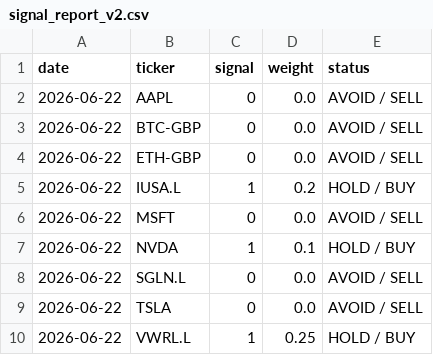
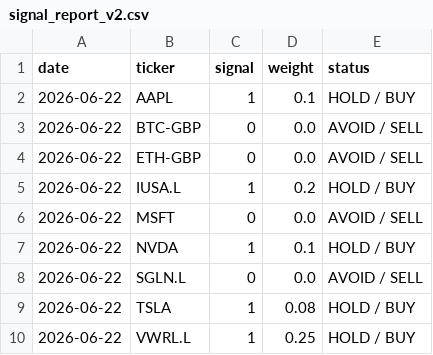
Before and after one commit to garnerquant/garner-quant, a CSV file: signal_report_v2.csv, drawn as a sheet.

```diff
--- a/signal_report_v2.csv
+++ b/signal_report_v2.csv
@@ -1,3 +1,3 @@
 date,ticker,signal,weight,status
-2026-06-22,AAPL,0,0.0,AVOID / SELL
+2026-06-22,AAPL,1,0.1,HOLD / BUY
 2026-06-22,BTC-GBP,0,0.0,AVOID / SELL
@@ -8,3 +8,3 @@ date,ticker,signal,weight,status
 2026-06-22,SGLN.L,0,0.0,AVOID / SELL
-2026-06-22,TSLA,0,0.0,AVOID / SELL
+2026-06-22,TSLA,1,0.08,HOLD / BUY
 2026-06-22,VWRL.L,1,0.25,HOLD / BUY
```
Also changed, not shown: holdings_report.csv, portfolio_v2.csv, 10 other files.
